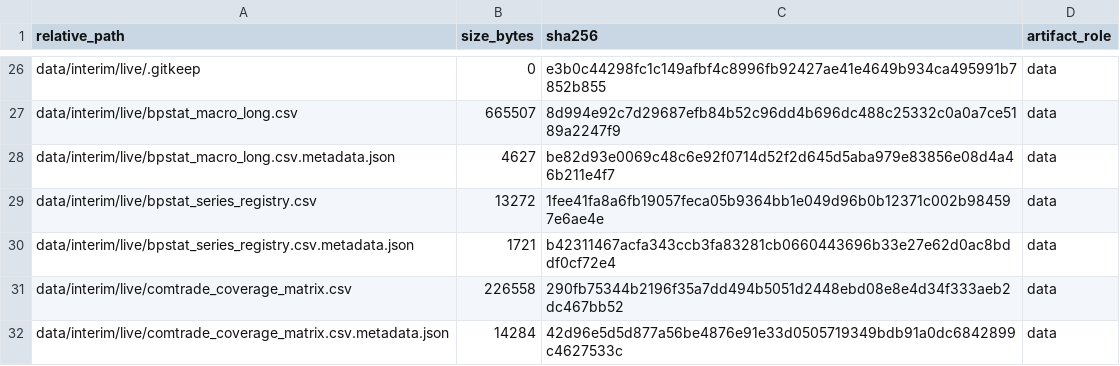
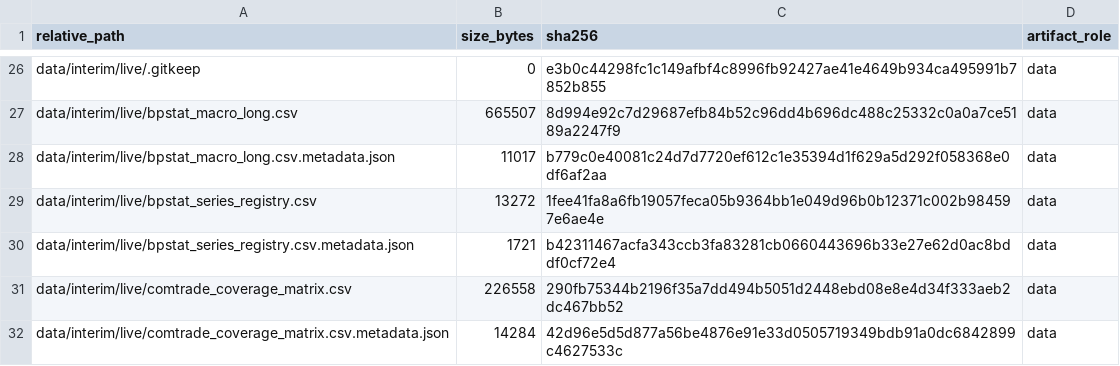
Before and after one commit to DiogoRibeiro7/portugal-external-growth-1960-1973, a CSV file: results/manifests/bootstrap_manifest.csv, drawn as a sheet; only a part is shown, gaps mark what is left out; the diff covers the shown part only.

```diff
--- a/results/manifests/bootstrap_manifest.csv
+++ b/results/manifests/bootstrap_manifest.csv
@@ -27,3 +27,3 @@ data/interim/live/.gitkeep,0,e3b0c44298fc1c149afbf4c8996fb92427ae41e4649b934ca49
 data/interim/live/bpstat_macro_long.csv,665507,8d994e92c7d29687efb84b52c96dd4b696dc488c25332c0a0a7ce5189a2247f9,data
-data/interim/live/bpstat_macro_long.csv.metadata.json,4627,be82d93e0069c48c6e92f0714d52f2d645d5aba979e83856e08d4a46b211e4f7,data
+data/interim/live/bpstat_macro_long.csv.metadata.json,11017,b779c0e40081c24d7d7720ef612c1e35394d1f629a5d292f058368e0df6af2aa,data
 data/interim/live/bpstat_series_registry.csv,13272,1fee41fa8a6fb19057feca05b9364bb1e049d96b0b12371c002b984597e6ae4e,data
```
Also changed, not shown: 13 added rows and 12 edited cells elsewhere in this file, data/interim/live/comtrade_coverage_matrix.csv, results/manifests/current_manifest.csv, 36 other files.
